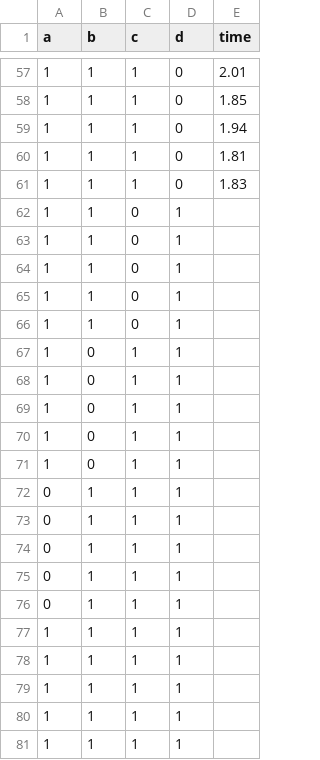
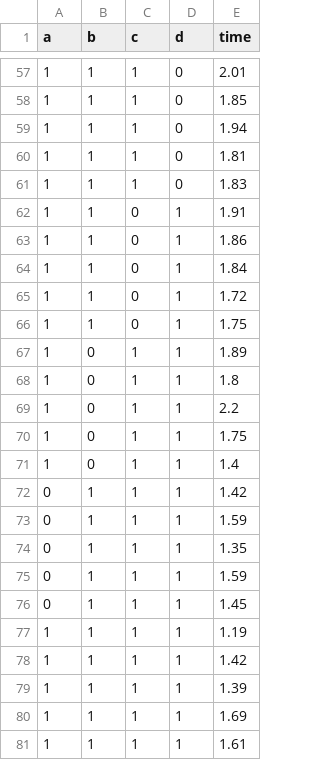
Before and after one commit to eddieyang97/STA322-Proj2, a CSV file: HeliData.csv, drawn as a sheet; only a part is shown, gaps mark what is left out; the diff covers the shown part only.

Commit message:
log in new data

```diff
--- a/HeliData.csv
+++ b/HeliData.csv
@@ -61,21 +61,21 @@ a,b,c,d,time
 1,1,1,0,1.83
-1,1,0,1,
-1,1,0,1,
-1,1,0,1,
-1,1,0,1,
-1,1,0,1,
-1,0,1,1,
-1,0,1,1,
-1,0,1,1,
-1,0,1,1,
-1,0,1,1,
-0,1,1,1,
-0,1,1,1,
-0,1,1,1,
-0,1,1,1,
-0,1,1,1,
-1,1,1,1,
-1,1,1,1,
-1,1,1,1,
-1,1,1,1,
-1,1,1,1,
+1,1,0,1,1.91
+1,1,0,1,1.86
+1,1,0,1,1.84
+1,1,0,1,1.72
+1,1,0,1,1.75
+1,0,1,1,1.89
+1,0,1,1,1.8
+1,0,1,1,2.2
+1,0,1,1,1.75
+1,0,1,1,1.4
+0,1,1,1,1.42
+0,1,1,1,1.59
+0,1,1,1,1.35
+0,1,1,1,1.59
+0,1,1,1,1.45
+1,1,1,1,1.19
+1,1,1,1,1.42
+1,1,1,1,1.39
+1,1,1,1,1.69
+1,1,1,1,1.61
```
Also changed, not shown: 20 edited cells elsewhere in this file.
